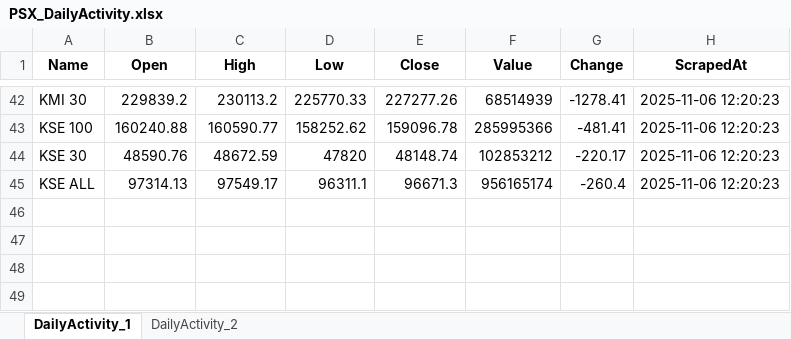
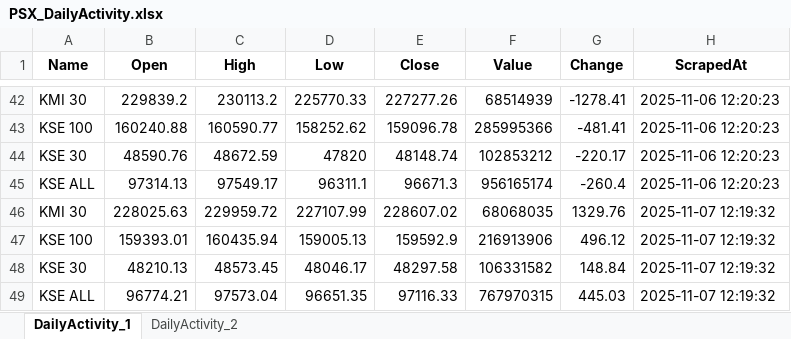
Before and after one commit to Ahmed9233/psx-daily-scraper, an Excel workbook: PSX_DailyActivity.xlsx, sheet DailyActivity_1, drawn as a sheet; only a part is shown, gaps mark what is left out; values as stored, in another font and other column widths than the file's, no borders; the diff names each change by its address in the sheet, - before the commit and + after, or states it on an @@ line.

```diff
--- a/PSX_DailyActivity.xlsx (sheet DailyActivity_1)
+++ b/PSX_DailyActivity.xlsx (sheet DailyActivity_1)
+row 46: KMI 30 | 228025.63 | 229959.72 | 227107.99 | 228607.02 | 68068035 | 1329.76 | 2025-11-07 12:19:32
+row 47: KSE 100 | 159393.01 | 160435.94 | 159005.13 | 159592.9 | 216913906 | 496.12 | 2025-11-07 12:19:32
+row 48: KSE 30 | 48210.13 | 48573.45 | 48046.17 | 48297.58 | 106331582 | 148.84 | 2025-11-07 12:19:32
+row 49: KSE ALL | 96774.21 | 97573.04 | 96651.35 | 97116.33 | 767970315 | 445.03 | 2025-11-07 12:19:32
```
Also changed, not shown: sheet DailyActivity_2.
